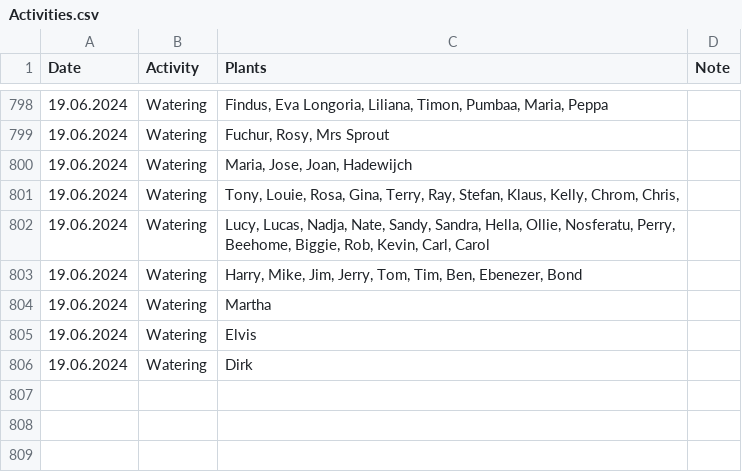
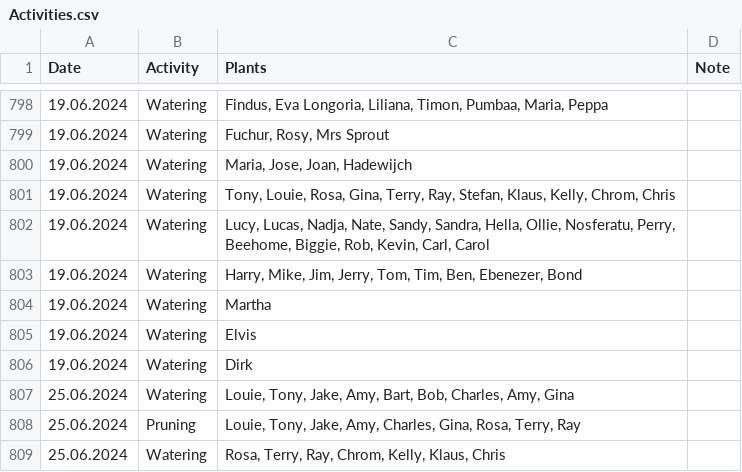
Before and after one commit to MarcoTz/Plants, a CSV file: Logs/Activities.csv, drawn as a sheet; only a part is shown, gaps mark what is left out.

```diff
--- a/Logs/Activities.csv
+++ b/Logs/Activities.csv
@@ -800,3 +800,3 @@ Date;Activity;Plants;Note
 19.06.2024;Watering;Maria, Jose, Joan, Hadewijch;
-19.06.2024;Watering;Tony, Louie, Rosa, Gina, Terry, Ray, Stefan, Klaus, Kelly, Chrom, Chris,;
+19.06.2024;Watering;Tony, Louie, Rosa, Gina, Terry, Ray, Stefan, Klaus, Kelly, Chrom, Chris;
 19.06.2024;Watering;Lucy, Lucas, Nadja, Nate, Sandy, Sandra, Hella, Ollie, Nosferatu, Perry, Beehome, Biggie, Rob, Kevin, Carl, Carol;
@@ -806 +806,4 @@ Date;Activity;Plants;Note
 19.06.2024;Watering;Dirk;
+25.06.2024;Watering;Louie, Tony, Jake, Amy, Bart, Bob, Charles, Amy, Gina;
+25.06.2024;Pruning;Louie, Tony, Jake, Amy, Charles, Gina, Rosa, Terry, Ray;
+25.06.2024;Watering;Rosa, Terry, Ray, Chrom, Kelly, Klaus, Chris;
```
Also changed, not shown: 1 other file.
